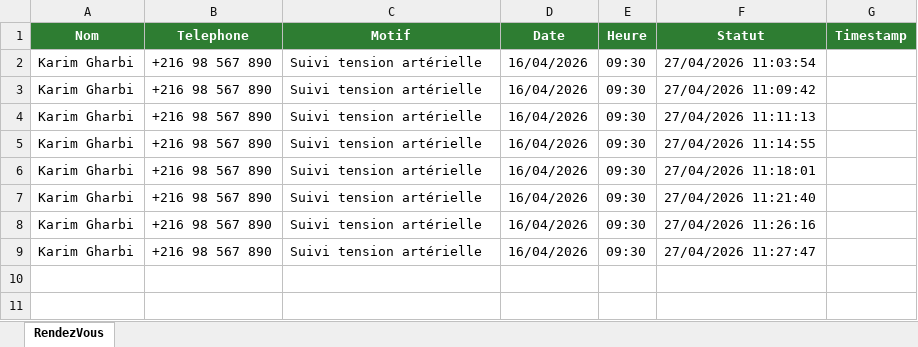
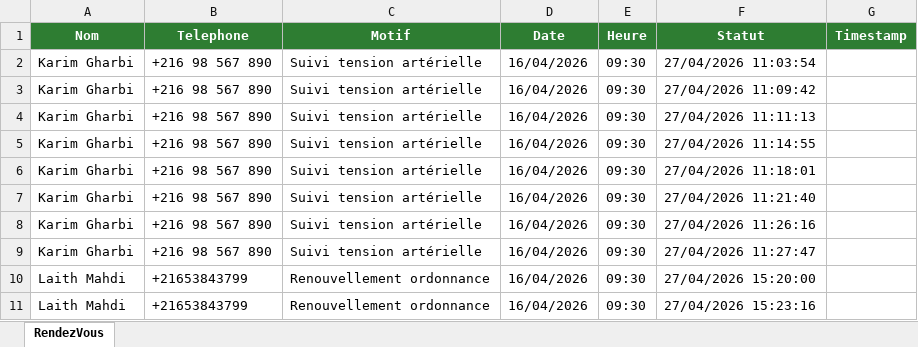
Before and after one commit to LaithMahdi/RPA-Medical-Appointment-Automation, an Excel workbook: Data/RendezVous_Confirmes.xlsx, sheet RendezVous, drawn as a sheet; values as stored, in another font and other column widths than the file's, no borders; the diff names each change by its address in the sheet, - before the commit and + after, or states it on an @@ line.

```diff
--- a/Data/RendezVous_Confirmes.xlsx (sheet RendezVous)
+++ b/Data/RendezVous_Confirmes.xlsx (sheet RendezVous)
+row 10: Laith Mahdi | +21653843799 | Renouvellement ordonnance | 16/04/2026 | 09:30 | 27/04/2026 15:20:00
+row 11: Laith Mahdi | +21653843799 | Renouvellement ordonnance | 16/04/2026 | 09:30 | 27/04/2026 15:23:16
```
Also changed, not shown: Data/Log_Robot.xlsx, 12 other files.
